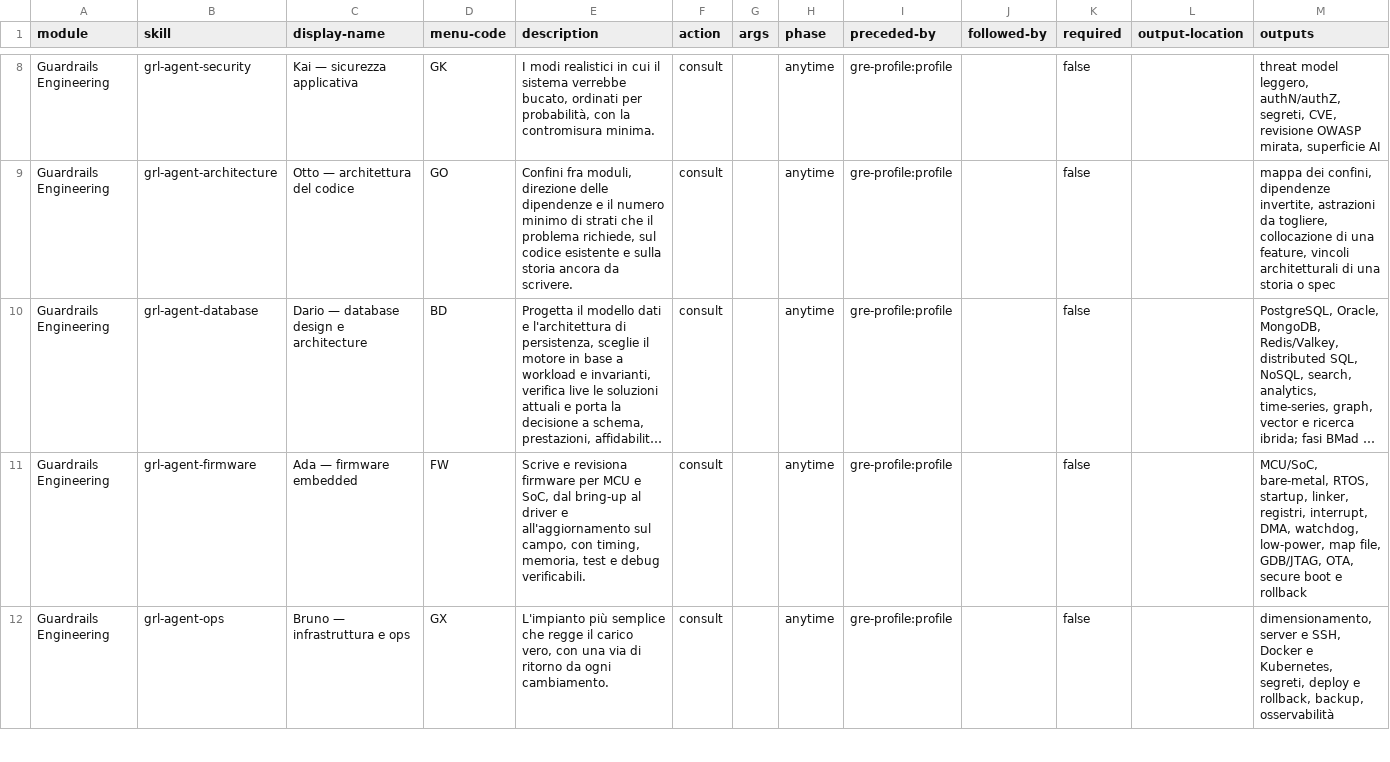
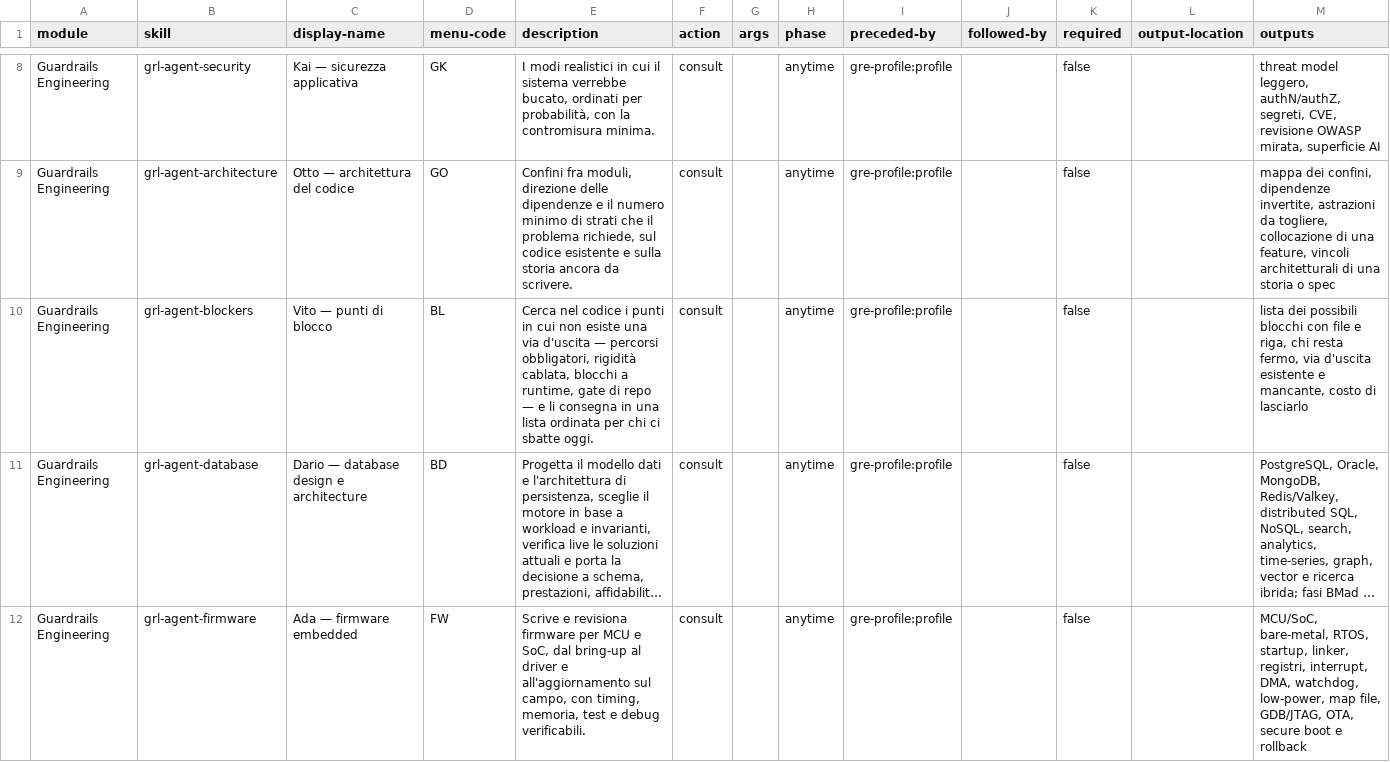
Before and after one commit to mlarese/bmad-module-guardrails-engineering, a CSV file: src/module-help.csv, drawn as a sheet; only a part is shown, gaps mark what is left out; the shorter side is filled out with more unchanged rows; long unchanged cells end in …; the diff names each change by its address in the sheet, - before the commit and + after, or states it on an @@ line.

Commit message:
feat(grl): Vito, analista dei punti di blocco

```diff
--- a/src/module-help.csv
+++ b/src/module-help.csv
+row 10: Guardrails Engineering | grl-agent-blockers | Vito — punti di blocco | BL | Cerca nel codice i punti in cui non esiste una via d'uscita — percorsi obbligatori, rigidità cablata, blocchi a runtime, gate di repo — e li consegna in una lista ordinata per chi ci sbatte oggi. | consult |  | anytime | gre-profile:profile |  | false |  | lista dei possibili blocchi con file e riga, chi resta fermo, via d'uscita esistente e mancante, costo di lasciarlo
```
Also changed, not shown: 22 other files.
